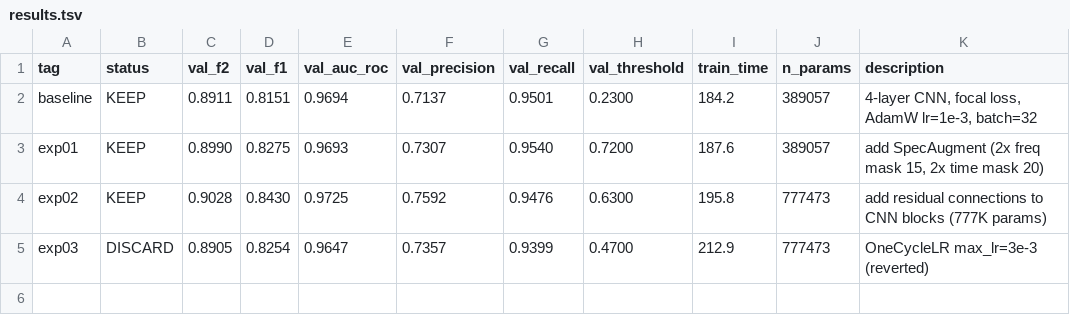
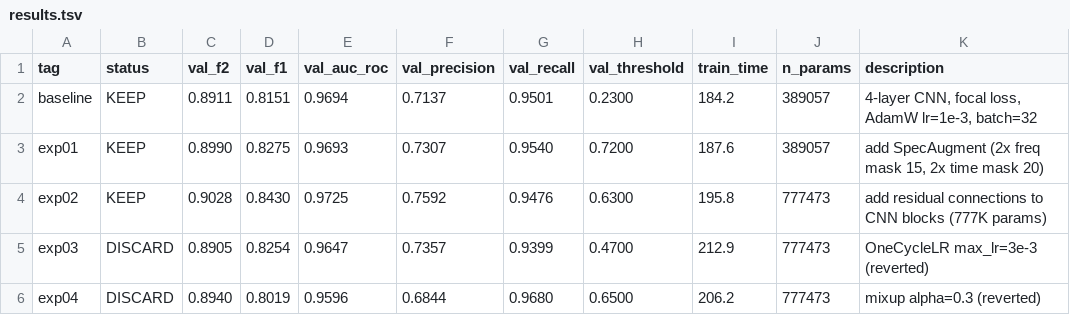
Before and after one commit to michael-ford/seal-roar-detection, a TSV file: results.tsv, drawn as a sheet; the diff names each change by its address in the sheet, - before the commit and + after, or states it on an @@ line.

Commit message:
stabilize infrastructure: all fixes in single commit
- prepare.py: soundfile for audio I/O, correct split boundaries (Sep 1/Sep 2/Oct)
- pyproject.toml: correct build backend, all deps including soundfile/scipy
- program.md: correct split info
- results.tsv: full experiment log
- find_unannotated.py: tool for reviewing model detections
- CLAUDE.md: updated project docs

```diff
--- a/results.tsv
+++ b/results.tsv
+row 6: exp04 | DISCARD | 0.8940 | 0.8019 | 0.9596 | 0.6844 | 0.9680 | 0.6500 | 206.2 | 777473 | mixup alpha=0.3 (reverted)
```
Also changed, not shown: 4 other files.
